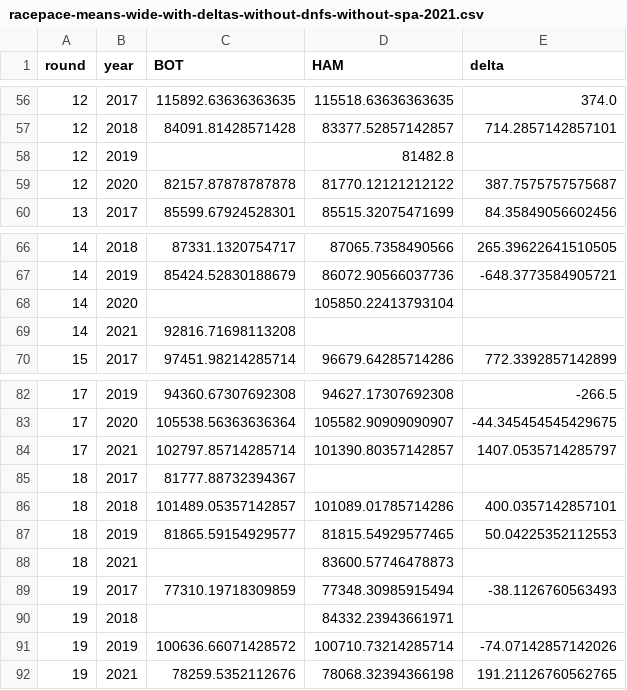
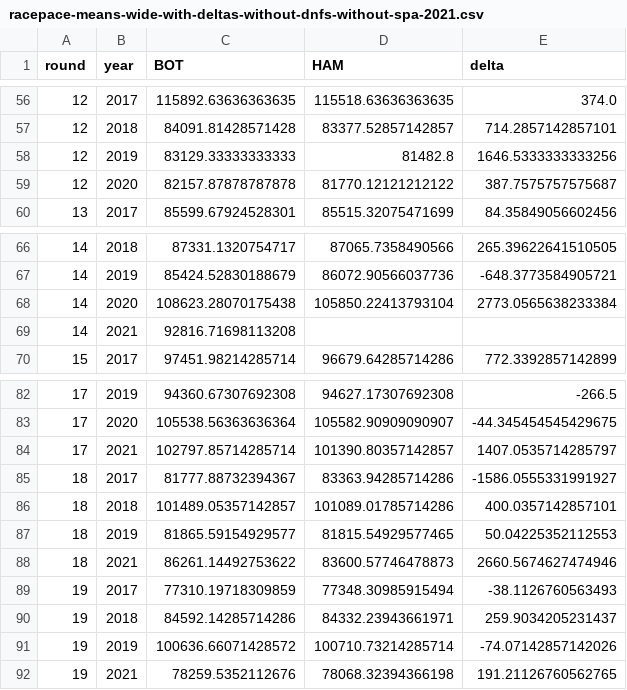
Before and after one commit to huti26/formel-1-analysis, a CSV file: hamilton-vs-bottas/racepace-means-wide-with-deltas-without-dnfs-without-spa-2021.csv, drawn as a sheet; only a part is shown, gaps mark what is left out.

```diff
--- a/hamilton-vs-bottas/racepace-means-wide-with-deltas-without-dnfs-without-spa-2021.csv
+++ b/hamilton-vs-bottas/racepace-means-wide-with-deltas-without-dnfs-without-spa-2021.csv
@@ -57,3 +57,3 @@ round,year,BOT,HAM,delta
 12,2018,84091.81428571428,83377.52857142857,714.2857142857101
-12,2019,,81482.8,
+12,2019,83129.33333333333,81482.8,1646.5333333333256
 12,2020,82157.87878787878,81770.12121212122,387.7575757575687
@@ -67,3 +67,3 @@ round,year,BOT,HAM,delta
 14,2019,85424.52830188679,86072.90566037736,-648.3773584905721
-14,2020,,105850.22413793104,
+14,2020,108623.28070175438,105850.22413793104,2773.0565638233384
 14,2021,92816.71698113208,,
@@ -84,8 +84,8 @@ round,year,BOT,HAM,delta
 17,2021,102797.85714285714,101390.80357142857,1407.0535714285797
-18,2017,81777.88732394367,,
+18,2017,81777.88732394367,83363.94285714286,-1586.0555331991927
 18,2018,101489.05357142857,101089.01785714286,400.0357142857101
 18,2019,81865.59154929577,81815.54929577465,50.04225352112553
-18,2021,,83600.57746478873,
+18,2021,86261.14492753622,83600.57746478873,2660.5674627474946
 19,2017,77310.19718309859,77348.30985915494,-38.1126760563493
-19,2018,,84332.23943661971,
+19,2018,84592.14285714286,84332.23943661971,259.9034205231437
 19,2019,100636.66071428572,100710.73214285714,-74.07142857142026
```
Also changed, not shown: hamilton-vs-bottas/racepace-means-wide-without-dnfs-without-spa-2021.csv, hamilton-vs-bottas/racepace-means-wide-without-dnfs.csv, 32 other files.
